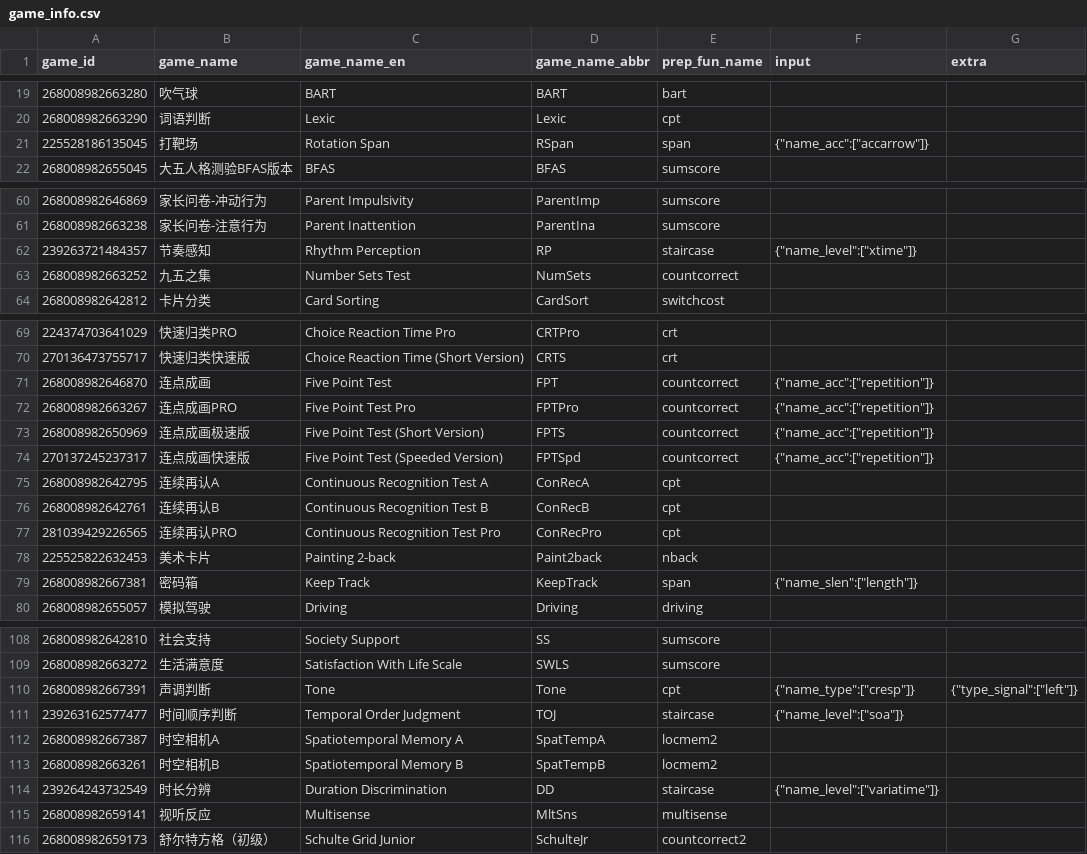
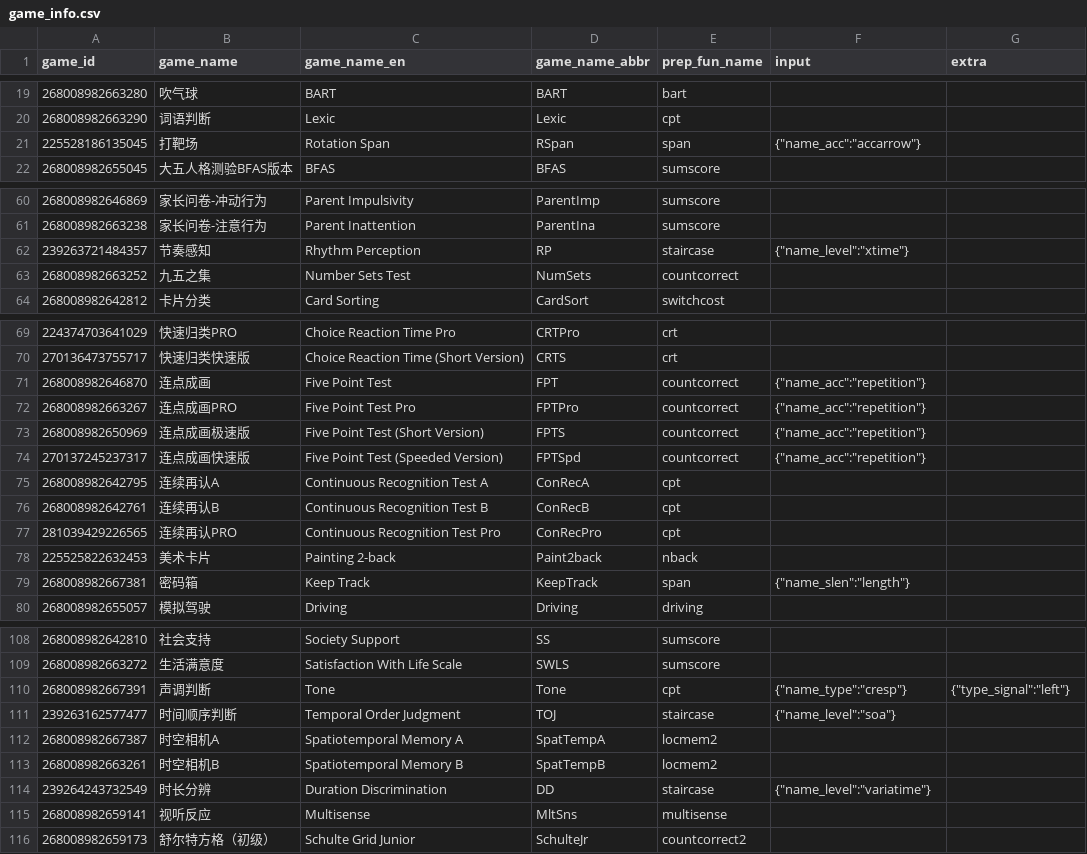
Before and after one commit to iquizoo/data.iquizoo, a CSV file: data-raw/game_info.csv, drawn as a sheet; only a part is shown, gaps mark what is left out; the diff covers the shown part only.

Commit message:
Added input config for dual tasks
Signed-off-by: Liang Zhang <psychelzh@outlook.com>

```diff
--- a/data-raw/game_info.csv
+++ b/data-raw/game_info.csv
@@ -20,3 +20,3 @@
 268008982663290,词语判断,Lexic,Lexic,cpt,,
-225528186135045,打靶场,Rotation Span,RSpan,span,"{""name_acc"":[""accarrow""]}",
+225528186135045,打靶场,Rotation Span,RSpan,span,"{""name_acc"":""accarrow""}",
 268008982655045,大五人格测验BFAS版本,BFAS,BFAS,sumscore,,
@@ -61,3 +61,3 @@
 268008982663238,家长问卷-注意行为,Parent Inattention,ParentIna,sumscore,,
-239263721484357,节奏感知,Rhythm Perception,RP,staircase,"{""name_level"":[""xtime""]}",
+239263721484357,节奏感知,Rhythm Perception,RP,staircase,"{""name_level"":""xtime""}",
 268008982663252,九五之集,Number Sets Test,NumSets,countcorrect,,
@@ -70,6 +70,6 @@
 270136473755717,快速归类快速版,Choice Reaction Time (Short Version),CRTS,crt,,
-268008982646870,连点成画,Five Point Test,FPT,countcorrect,"{""name_acc"":[""repetition""]}",
-268008982663267,连点成画PRO,Five Point Test Pro,FPTPro,countcorrect,"{""name_acc"":[""repetition""]}",
-268008982650969,连点成画极速版,Five Point Test (Short Version),FPTS,countcorrect,"{""name_acc"":[""repetition""]}",
-270137245237317,连点成画快速版,Five Point Test (Speeded Version),FPTSpd,countcorrect,"{""name_acc"":[""repetition""]}",
+268008982646870,连点成画,Five Point Test,FPT,countcorrect,"{""name_acc"":""repetition""}",
+268008982663267,连点成画PRO,Five Point Test Pro,FPTPro,countcorrect,"{""name_acc"":""repetition""}",
+268008982650969,连点成画极速版,Five Point Test (Short Version),FPTS,countcorrect,"{""name_acc"":""repetition""}",
+270137245237317,连点成画快速版,Five Point Test (Speeded Version),FPTSpd,countcorrect,"{""name_acc"":""repetition""}",
 268008982642795,连续再认A,Continuous Recognition Test A,ConRecA,cpt,,
@@ -78,3 +78,3 @@
 225525822632453,美术卡片,Painting 2-back,Paint2back,nback,,
-268008982667381,密码箱,Keep Track,KeepTrack,span,"{""name_slen"":[""length""]}",
+268008982667381,密码箱,Keep Track,KeepTrack,span,"{""name_slen"":""length""}",
 268008982655057,模拟驾驶,Driving,Driving,driving,,
@@ -109,7 +109,7 @@
 268008982663272,生活满意度,Satisfaction With Life Scale,SWLS,sumscore,,
-268008982667391,声调判断,Tone,Tone,cpt,"{""name_type"":[""cresp""]}","{""type_signal"":[""left""]}"
-239263162577477,时间顺序判断,Temporal Order Judgment,TOJ,staircase,"{""name_level"":[""soa""]}",
+268008982667391,声调判断,Tone,Tone,cpt,"{""name_type"":""cresp""}","{""type_signal"":""left""}"
+239263162577477,时间顺序判断,Temporal Order Judgment,TOJ,staircase,"{""name_level"":""soa""}",
 268008982667387,时空相机A,Spatiotemporal Memory A,SpatTempA,locmem2,,
 268008982663261,时空相机B,Spatiotemporal Memory B,SpatTempB,locmem2,,
-239264243732549,时长分辨,Duration Discrimination,DD,staircase,"{""name_level"":[""variatime""]}",
+239264243732549,时长分辨,Duration Discrimination,DD,staircase,"{""name_level"":""variatime""}",
 268008982659141,视听反应,Multisense,MltSns,multisense,,
```
Also changed, not shown: 18 edited cells elsewhere in this file, 2 other files.
